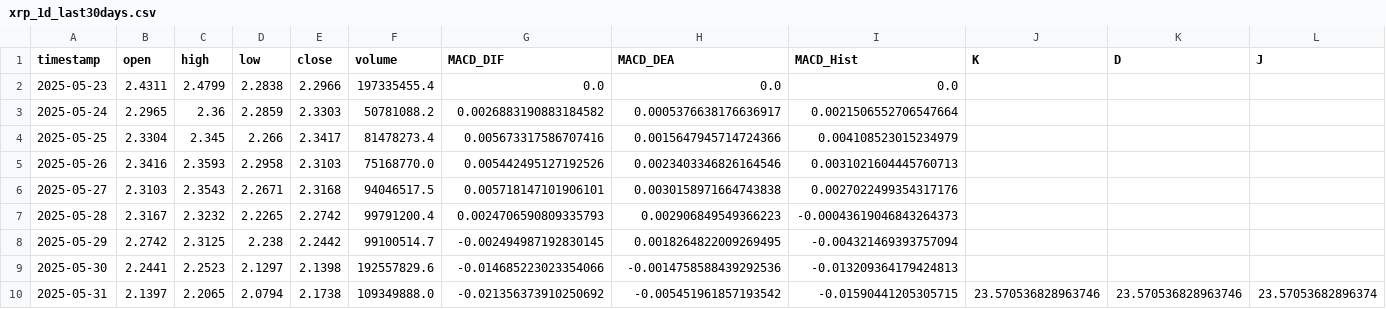
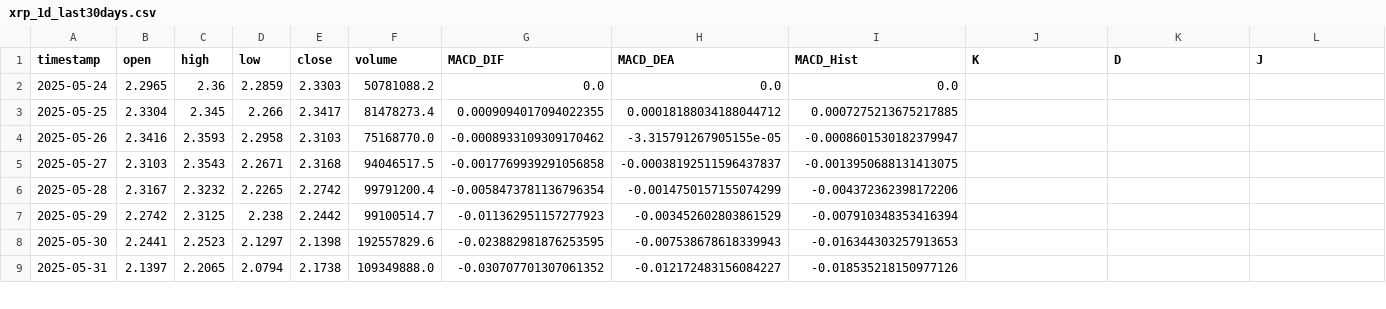
Before and after one commit to SteBal-star/xrp-data, a CSV file: binancexrp/xrp_1d_last30days.csv, drawn as a sheet; only a part is shown; the diff covers the shown part only.

```diff
--- a/binancexrp/xrp_1d_last30days.csv
+++ b/binancexrp/xrp_1d_last30days.csv
@@ -1,10 +1,9 @@
 timestamp,open,high,low,close,volume,MACD_DIF,MACD_DEA,MACD_Hist,K,D,J
-2025-05-23,2.4311,2.4799,2.2838,2.2966,197335455.4,0.0,0.0,0.0,,,
-2025-05-24,2.2965,2.36,2.2859,2.3303,50781088.2,0.0026883190883184582,0.0005376638176636917,0.0021506552706547664,,,
-2025-05-25,2.3304,2.345,2.266,2.3417,81478273.4,0.005673317586707416,0.0015647945714724366,0.004108523015234979,,,
-2025-05-26,2.3416,2.3593,2.2958,2.3103,75168770.0,0.005442495127192526,0.0023403346826164546,0.0031021604445760713,,,
-2025-05-27,2.3103,2.3543,2.2671,2.3168,94046517.5,0.005718147101906101,0.0030158971664743838,0.0027022499354317176,,,
-2025-05-28,2.3167,2.3232,2.2265,2.2742,99791200.4,0.0024706590809335793,0.002906849549366223,-0.00043619046843264373,,,
-2025-05-29,2.2742,2.3125,2.238,2.2442,99100514.7,-0.002494987192830145,0.0018264822009269495,-0.004321469393757094,,,
-2025-05-30,2.2441,2.2523,2.1297,2.1398,192557829.6,-0.014685223023354066,-0.0014758588439292536,-0.013209364179424813,,,
-2025-05-31,2.1397,2.2065,2.0794,2.1738,109349888.0,-0.021356373910250692,-0.005451961857193542,-0.01590441205305715,23.570536828963746,23.570536828963746,23.57053682896374
+2025-05-24,2.2965,2.36,2.2859,2.3303,50781088.2,0.0,0.0,0.0,,,
+2025-05-25,2.3304,2.345,2.266,2.3417,81478273.4,0.0009094017094022355,0.00018188034188044712,0.0007275213675217885,,,
+2025-05-26,2.3416,2.3593,2.2958,2.3103,75168770.0,-0.0008933109309170462,-3.315791267905155e-05,-0.0008601530182379947,,,
+2025-05-27,2.3103,2.3543,2.2671,2.3168,94046517.5,-0.0017769939291056858,-0.00038192511596437837,-0.0013950688131413075,,,
+2025-05-28,2.3167,2.3232,2.2265,2.2742,99791200.4,-0.0058473781136796354,-0.0014750157155074299,-0.004372362398172206,,,
+2025-05-29,2.2742,2.3125,2.238,2.2442,99100514.7,-0.011362951157277923,-0.003452602803861529,-0.007910348353416394,,,
+2025-05-30,2.2441,2.2523,2.1297,2.1398,192557829.6,-0.023882981876253595,-0.007538678618339943,-0.016344303257913653,,,
+2025-05-31,2.1397,2.2065,2.0794,2.1738,109349888.0,-0.030707701307061352,-0.012172483156084227,-0.018535218150977126,,,
```
Also changed, not shown: 1 added row and 130 edited cells elsewhere in this file, binancexrp/xrp_15m_last30days.csv, binancexrp/xrp_1h_last30days.csv, 5 other files.
